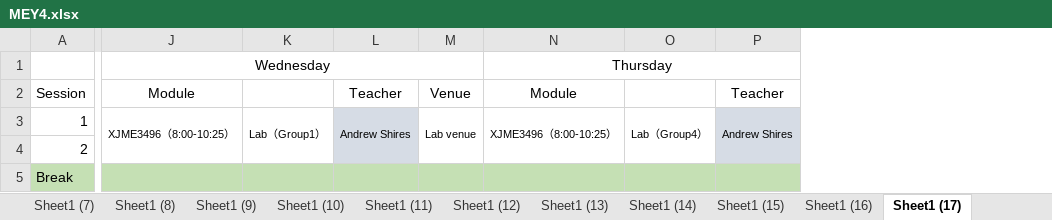
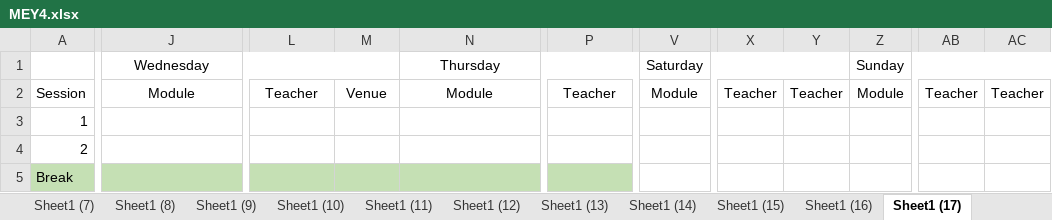
Before and after one commit to YuMXuan/Class-timetables, an Excel workbook: Year 2-4/19-20/MEY4.xlsx, sheet Sheet1 (17), drawn as a sheet; only a part is shown, gaps mark what is left out; values as stored, in another font and other column widths than the file's, no borders; removed rows and columns are numbered as before the commit, all else as after; the diff covers the shown part only; the diff names each change by its address in the sheet, - before the commit and + after, or states it on an @@ line.

```diff
--- a/Year 2-4/19-20/MEY4.xlsx (sheet Sheet1 (17))
+++ b/Year 2-4/19-20/MEY4.xlsx (sheet Sheet1 (17))
-column K, row 3: Lab（Group1）
-column O, row 3: Lab（Group4）
+column V (Saturday), row 2: Module
+column X, row 2: Teacher
+column Y, row 2: Teacher
+column Z (Sunday), row 2: Module
+column AB, row 2: Teacher
+column AC, row 2: Teacher
-J3 (Wednesday): XJME3496（8:00-10:25）
+J3 (Wednesday): (empty)
-J3:J4 merged
-L3: Andrew Shires
+L3: (empty)
-L3:L4 fill: #D6DCE5
+L3:L4 fill: none
-L3:L4 merged
-M3: Lab venue
+M3: (empty)
-M3:M4 merged
-N3 (Thursday): XJME3496（8:00-10:25）
+N3 (Thursday): (empty)
-N3:N4 merged
-P3: Andrew Shires
+P3: (empty)
-P3:P4 fill: #D6DCE5
+P3:P4 fill: none
-P3:P4 merged
```
Also changed, not shown: 4 added columns, 16 edited cells, cell formats and merged cells elsewhere in this sheet, sheet Sheet1 (16), sheet Sheet1 (15), sheet Sheet1 (13), sheet Sheet1 (14), sheet Sheet1 (10), sheet Sheet1 (4), 10 more sheets, 17 other files.
